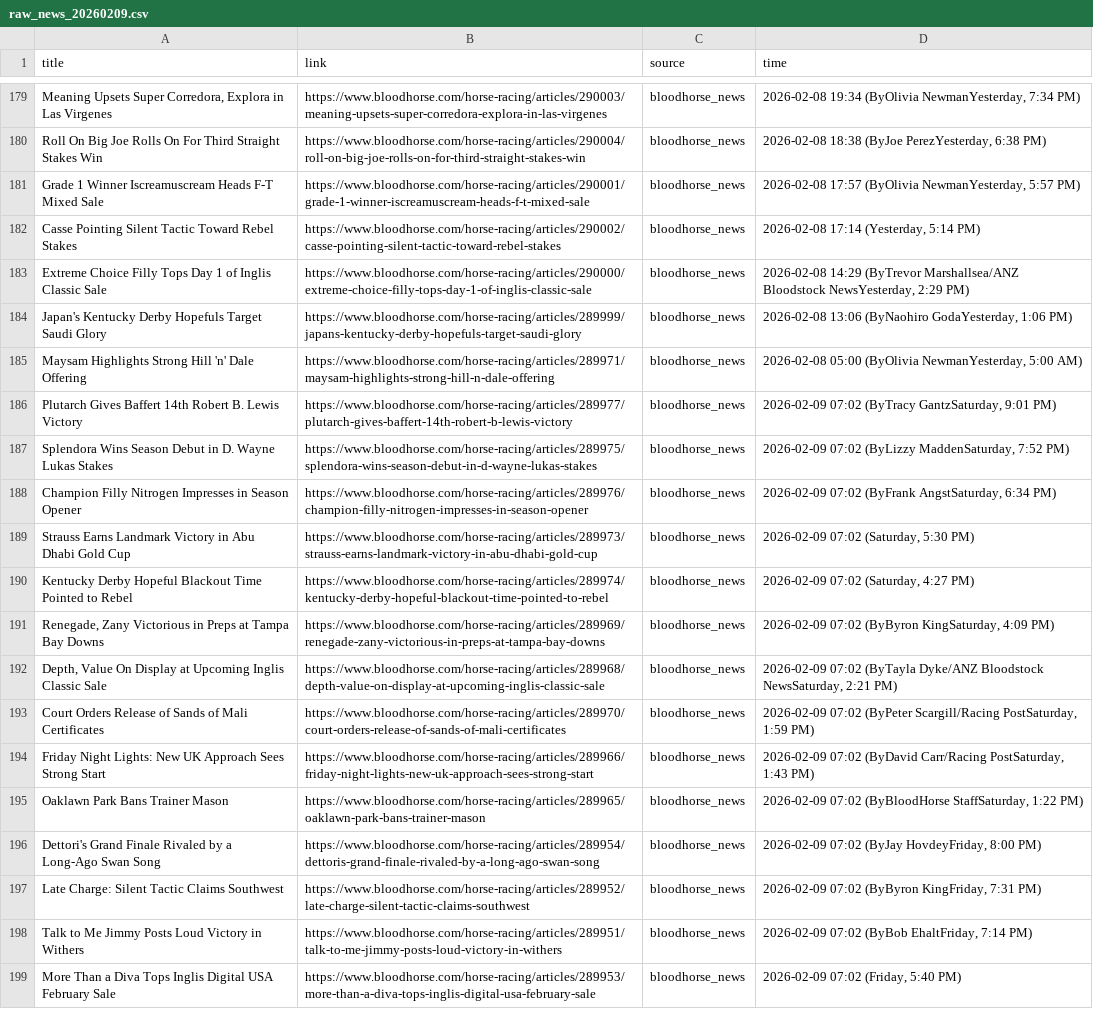
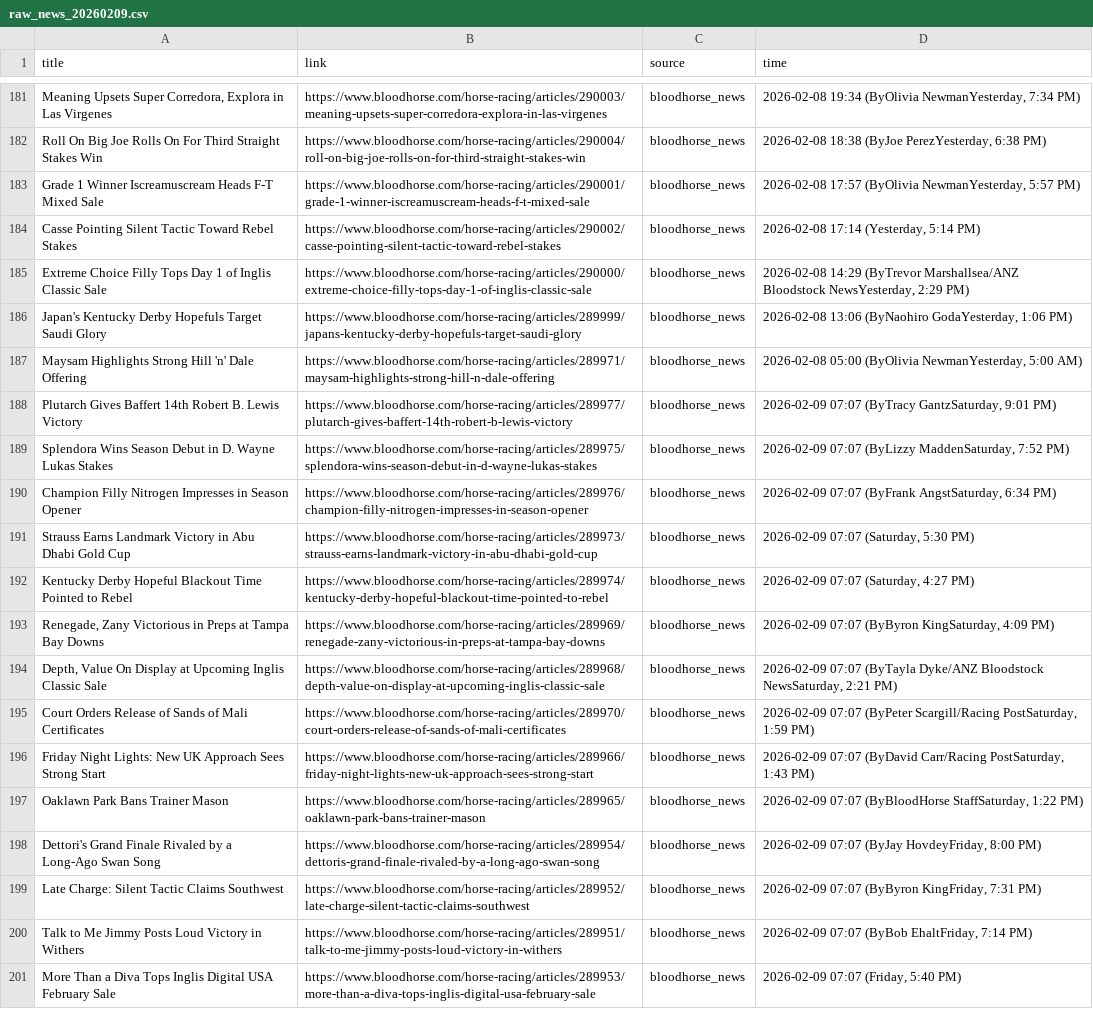
Before and after one commit to catarch0310/horse_racing_scraper, a CSV file: data/raw_news_20260209.csv, drawn as a sheet; only a part is shown, gaps mark what is left out; addresses are those after the commit; the diff covers the shown part only; the diff names each change by its address in the sheet, - before the commit and + after, or states it on an @@ line.

```diff
--- a/data/raw_news_20260209.csv
+++ b/data/raw_news_20260209.csv
-D188 (time): 2026-02-09 07:02 (ByTracy GantzSaturday,…
+D188 (time): 2026-02-09 07:07 (ByTracy GantzSaturday,…
-D189 (time): 2026-02-09 07:02 (ByLizzy MaddenSaturday,…
+D189 (time): 2026-02-09 07:07 (ByLizzy MaddenSaturday,…
-D190 (time): 2026-02-09 07:02 (ByFrank AngstSaturday,…
+D190 (time): 2026-02-09 07:07 (ByFrank AngstSaturday,…
-D191 (time): 2026-02-09 07:02 (Saturday, 5:30 PM)
+D191 (time): 2026-02-09 07:07 (Saturday, 5:30 PM)
-D192 (time): 2026-02-09 07:02 (Saturday, 4:27 PM)
+D192 (time): 2026-02-09 07:07 (Saturday, 4:27 PM)
-D193 (time): 2026-02-09 07:02 (ByByron KingSaturday,…
+D193 (time): 2026-02-09 07:07 (ByByron KingSaturday,…
-D194 (time): 2026-02-09 07:02 (ByTayla Dyke/ANZ…
+D194 (time): 2026-02-09 07:07 (ByTayla Dyke/ANZ…
-D195 (time): 2026-02-09 07:02 (ByPeter Scargill/Racing…
+D195 (time): 2026-02-09 07:07 (ByPeter Scargill/Racing…
-D196 (time): 2026-02-09 07:02 (ByDavid Carr/Racing…
+D196 (time): 2026-02-09 07:07 (ByDavid Carr/Racing…
-D197 (time): 2026-02-09 07:02 (ByBloodHorse StaffSaturday,…
+D197 (time): 2026-02-09 07:07 (ByBloodHorse StaffSaturday,…
-D198 (time): 2026-02-09 07:02 (ByJay HovdeyFriday,…
+D198 (time): 2026-02-09 07:07 (ByJay HovdeyFriday,…
-D199 (time): 2026-02-09 07:02 (ByByron KingFriday,…
+D199 (time): 2026-02-09 07:07 (ByByron KingFriday,…
-D200 (time): 2026-02-09 07:02 (ByBob EhaltFriday, 7:14 PM)
+D200 (time): 2026-02-09 07:07 (ByBob EhaltFriday, 7:14 PM)
-D201 (time): 2026-02-09 07:02 (Friday, 5:40 PM)
+D201 (time): 2026-02-09 07:07 (Friday, 5:40 PM)
```
Also changed, not shown: 4 added rows, 2 removed rows, 3 moved rows and 51 edited cells elsewhere in this file, 1 other file.
